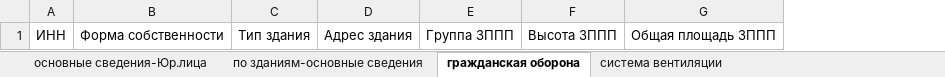
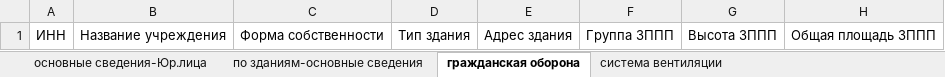
Before and after one commit to Lololik504/Egida, an Excel workbook: media/docs/template.xlsx, sheet гражданская оборона, drawn as a sheet; only a part is shown; values as stored, in another font and other column widths than the file's, no borders; the diff names each change by its address in the sheet, - before the commit and + after, or states it on an @@ line.

Commit message:
Template update

```diff
--- a/media/docs/template.xlsx (sheet гражданская оборона)
+++ b/media/docs/template.xlsx (sheet гражданская оборона)
+column B, row 1: Название учреждения
```
